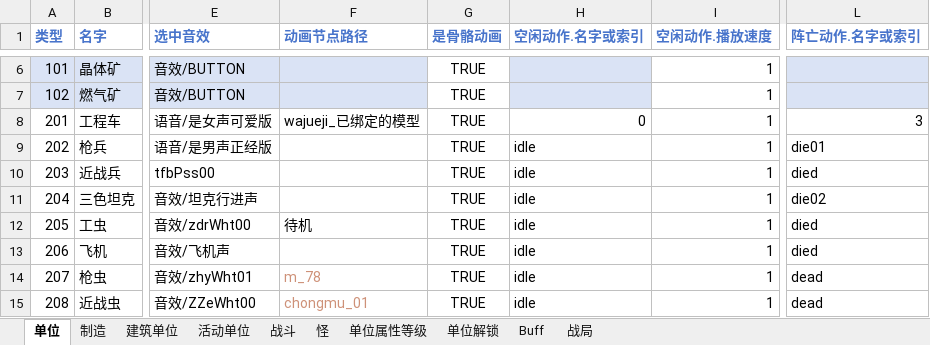
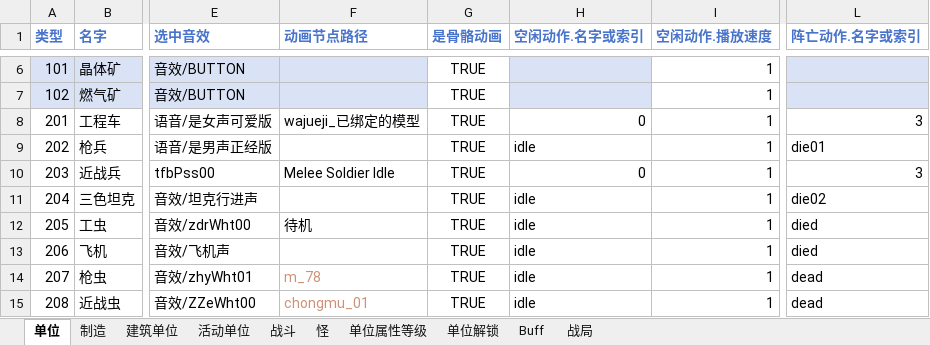
Before and after one commit to 544898458/Iocp20Coroutine, an Excel workbook: Iocp20Coroutine/表/单位.xlsx, sheet 单位, drawn as a sheet; only a part is shown, gaps mark what is left out; values as stored, in another font and other column widths than the file's, no borders; the diff names each change by its address in the sheet, - before the commit and + after, or states it on an @@ line.

```diff
--- a/Iocp20Coroutine/表/单位.xlsx (sheet 单位)
+++ b/Iocp20Coroutine/表/单位.xlsx (sheet 单位)
-F10 (动画节点路径): (empty)
+F10 (动画节点路径): Melee Soldier Idle
-H10 (空闲动作.名字或索引): idle
+H10 (空闲动作.名字或索引): 0
-L10 (阵亡动作.名字或索引): died
+L10 (阵亡动作.名字或索引): 3
```
Also changed, not shown: sheet 战斗, 2 other files.
